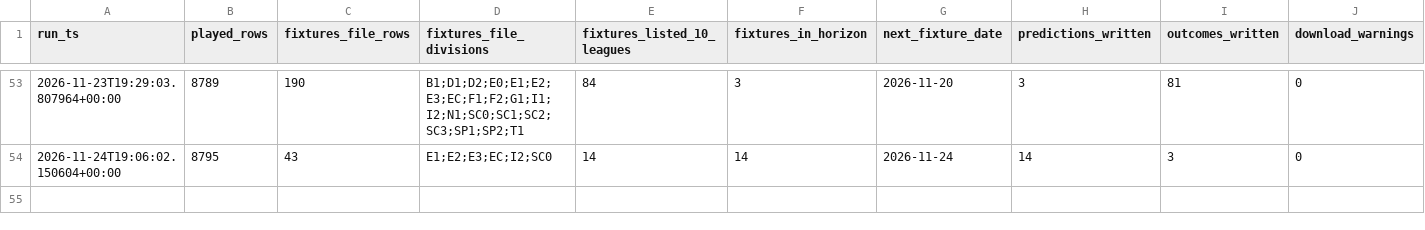
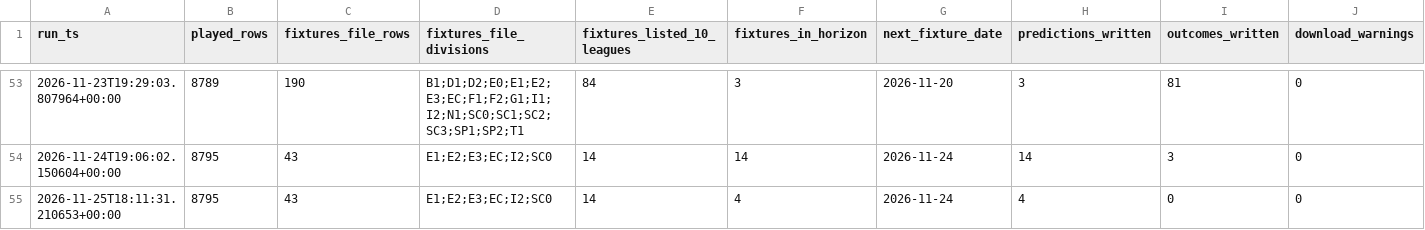
Before and after one commit to frazwil19-gif/prediction-markets-lab, a CSV file: research_shadow/corners/run_log.csv, drawn as a sheet; only a part is shown, gaps mark what is left out.

```diff
--- a/research_shadow/corners/run_log.csv
+++ b/research_shadow/corners/run_log.csv
@@ -54 +54,2 @@ run_ts,played_rows,fixtures_file_rows,fixtures_file_divisions,fixtures_listed_10
 2026-11-24T19:06:02.150604+00:00,8795,43,E1;E2;E3;EC;I2;SC0,14,14,2026-11-24,14,3,0
+2026-11-25T18:11:31.210653+00:00,8795,43,E1;E2;E3;EC;I2;SC0,14,4,2026-11-24,4,0,0
```
Also changed, not shown: research_shadow/corners/model_a_predictions.csv, 2 other files.
